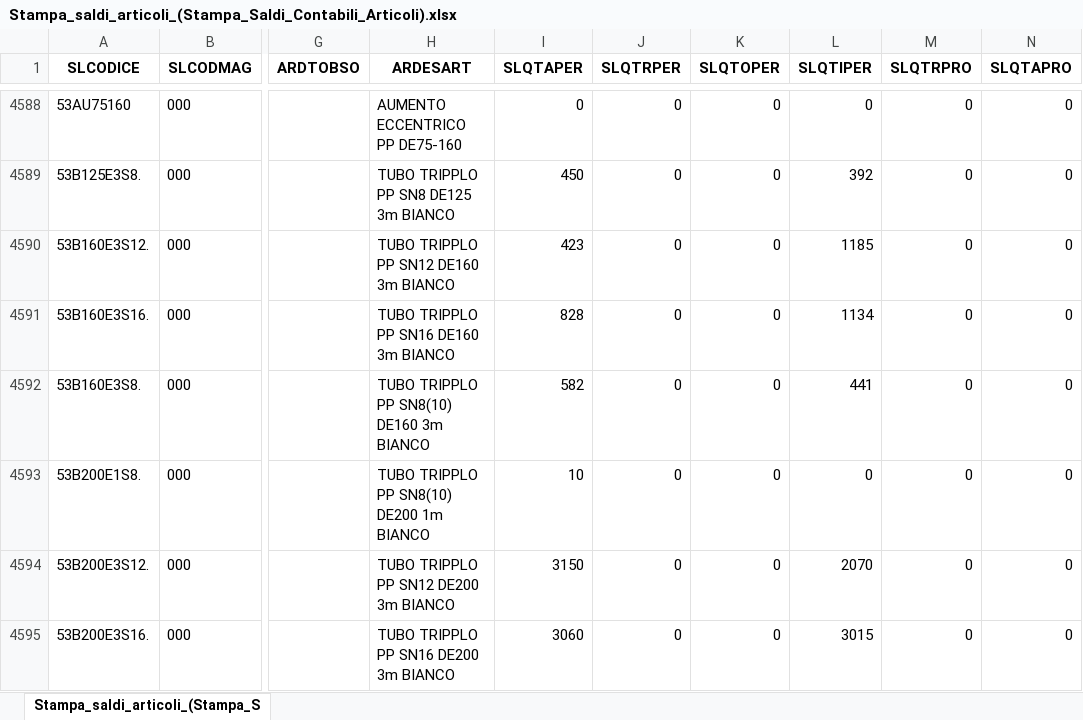
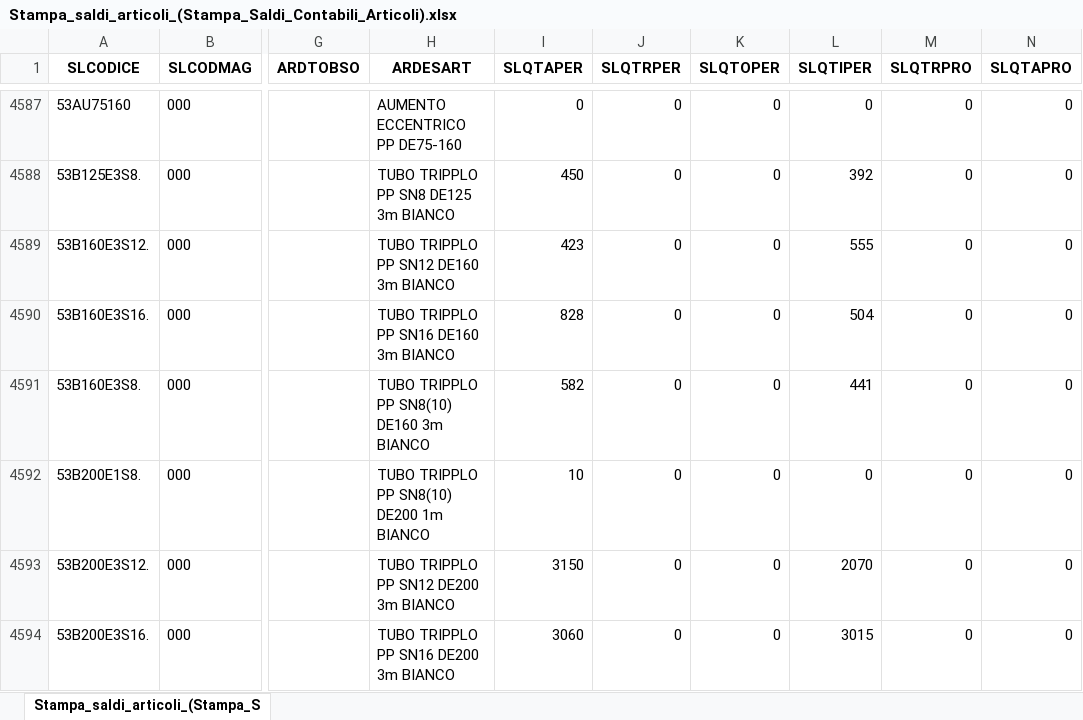
Before and after one commit to Riccini/giacenze-magazzino, an Excel workbook: Stampa_saldi_articoli_(Stampa_Saldi_Contabili_Articoli).xlsx, sheet Stampa_saldi_articoli_(Stampa_S, drawn as a sheet; only a part is shown, gaps mark what is left out; values as stored, in another font and other column widths than the file's, no borders; addresses are those after the commit; the diff covers the shown part only; the diff names each change by its address in the sheet, - before the commit and + after, or states it on an @@ line.

```diff
--- a/Stampa_saldi_articoli_(Stampa_Saldi_Contabili_Articoli).xlsx (sheet Stampa_saldi_articoli_(Stampa_S)
+++ b/Stampa_saldi_articoli_(Stampa_Saldi_Contabili_Articoli).xlsx (sheet Stampa_saldi_articoli_(Stampa_S)
-L4589 (SLQTIPER): 1185
+L4589 (SLQTIPER): 555
-L4590 (SLQTIPER): 1134
+L4590 (SLQTIPER): 504
```
Also changed, not shown: 1 removed row and 100 edited cells elsewhere in this sheet.
